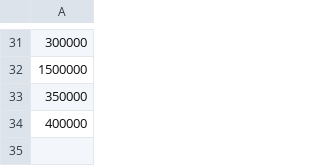
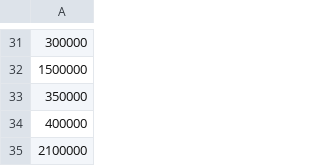
Before and after one commit to Eririn07/eririn07.github.io, a CSV file: galbay/jomok.csv, drawn as a sheet; only a part is shown, gaps mark what is left out; the diff names each change by its address in the sheet, - before the commit and + after, or states it on an @@ line.

Commit message:
nambah

```diff
--- a/galbay/jomok.csv
+++ b/galbay/jomok.csv
+row 35: 2100000
```
